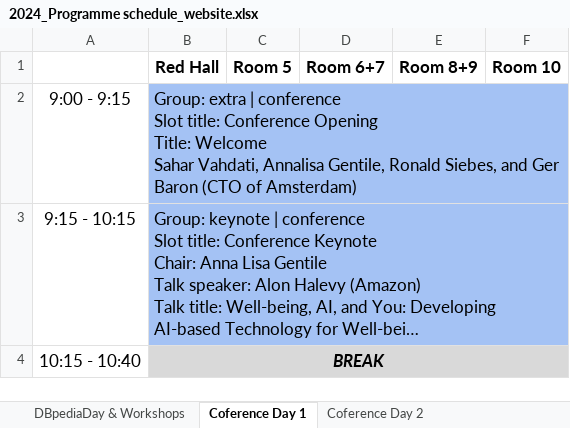
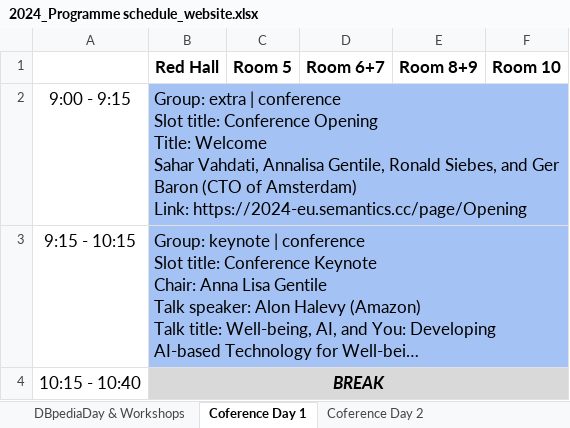
Before and after one commit to SEMANTiCS-org/2024-semantics-org.github.io, an Excel workbook: content/2024_Programme schedule_website.xlsx, sheet Coference Day 1, drawn as a sheet; only a part is shown; long unchanged cells end in …; values as stored, in another font and other column widths than the file's, no borders; charts and pictures not drawn; ↵ is a line break in a cell; the diff names each change by its address in the sheet, - before the commit and + after, or states it on an @@ line.

Commit message:
Minors

```diff
--- a/content/2024_Programme schedule_website.xlsx (sheet Coference Day 1)
+++ b/content/2024_Programme schedule_website.xlsx (sheet Coference Day 1)
-B2 (Red Hall): …of Amsterdam)
+B2 (Red Hall): …of Amsterdam) ↵ Link: https://2024-eu.semantics.cc/page/Opening
```
Also changed, not shown: charts or pictures.
